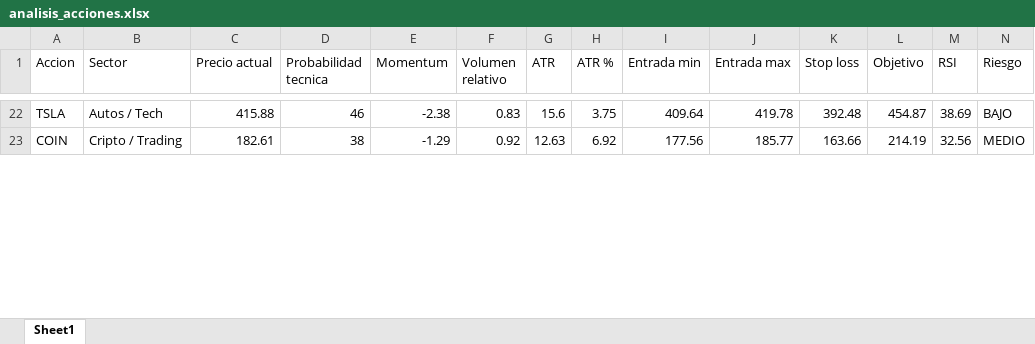
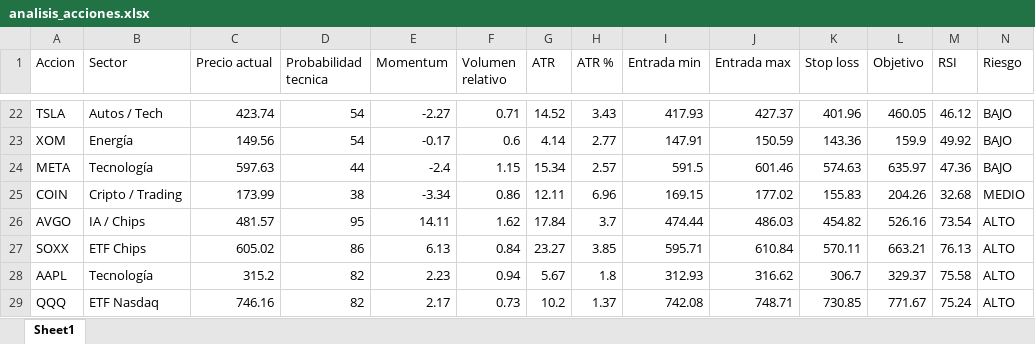
Before and after one commit to davascoj/Analizador-acciones, an Excel workbook: analisis_acciones.xlsx, sheet Sheet1, drawn as a sheet; only a part is shown, gaps mark what is left out; values as stored, in another font and other column widths than the file's, no borders; addresses are those after the commit; rows hold the shown columns only; the diff covers the shown part only; the diff names each change by its address in the sheet, - before the commit and + after, or states it on an @@ line.

```diff
--- a/analisis_acciones.xlsx (sheet Sheet1)
+++ b/analisis_acciones.xlsx (sheet Sheet1)
-C22 (Precio actual): 415.88
+C22 (Precio actual): 423.74
-D22 (Probabilidad tecnica): 46
+D22 (Probabilidad tecnica): 54
-E22 (Momentum): -2.38
+E22 (Momentum): -2.27
-F22 (Volumen relativo): 0.83
+F22 (Volumen relativo): 0.71
-G22 (ATR): 15.6
+G22 (ATR): 14.52
-H22 (ATR %): 3.75
+H22 (ATR %): 3.43
-I22 (Entrada min): 409.64
+I22 (Entrada min): 417.93
-J22 (Entrada max): 419.78
+J22 (Entrada max): 427.37
-K22 (Stop loss): 392.48
+K22 (Stop loss): 401.96
-L22 (Objetivo): 454.87
+L22 (Objetivo): 460.05
-M22 (RSI): 38.69
+M22 (RSI): 46.12
+row 23: XOM | Energía | 149.56 | 54 | -0.17 | 0.6 | 4.14 | 2.77 | 147.91 | 150.59 | 143.36 | 159.9 | 49.92 | BAJO
+row 24: META | Tecnología | 597.63 | 44 | -2.4 | 1.15 | 15.34 | 2.57 | 591.5 | 601.46 | 574.63 | 635.97 | 47.36 | BAJO
-C25 (Precio actual): 182.61
+C25 (Precio actual): 173.99
-E25 (Momentum): -1.29
+E25 (Momentum): -3.34
-F25 (Volumen relativo): 0.92
+F25 (Volumen relativo): 0.86
-G25 (ATR): 12.63
+G25 (ATR): 12.11
-H25 (ATR %): 6.92
+H25 (ATR %): 6.96
-I25 (Entrada min): 177.56
+I25 (Entrada min): 169.15
-J25 (Entrada max): 185.77
+J25 (Entrada max): 177.02
-K25 (Stop loss): 163.66
+K25 (Stop loss): 155.83
-L25 (Objetivo): 214.19
+L25 (Objetivo): 204.26
-M25 (RSI): 32.56
+M25 (RSI): 32.68
+row 26: AVGO | IA / Chips | 481.57 | 95 | 14.11 | 1.62 | 17.84 | 3.7 | 474.44 | 486.03 | 454.82 | 526.16 | 73.54 | ALTO
+row 27: SOXX | ETF Chips | 605.02 | 86 | 6.13 | 0.84 | 23.27 | 3.85 | 595.71 | 610.84 | 570.11 | 663.21 | 76.13 | ALTO
+row 28: AAPL | Tecnología | 315.2 | 82 | 2.23 | 0.94 | 5.67 | 1.8 | 312.93 | 316.62 | 306.7 | 329.37 | 75.58 | ALTO
+row 29: QQQ | ETF Nasdaq | 746.16 | 82 | 2.17 | 0.73 | 10.2 | 1.37 | 742.08 | 748.71 | 730.85 | 771.67 | 75.24 | ALTO
```
Also changed, not shown: 14 added rows, 20 removed rows and 153 edited cells elsewhere in this sheet, 1 other file.
